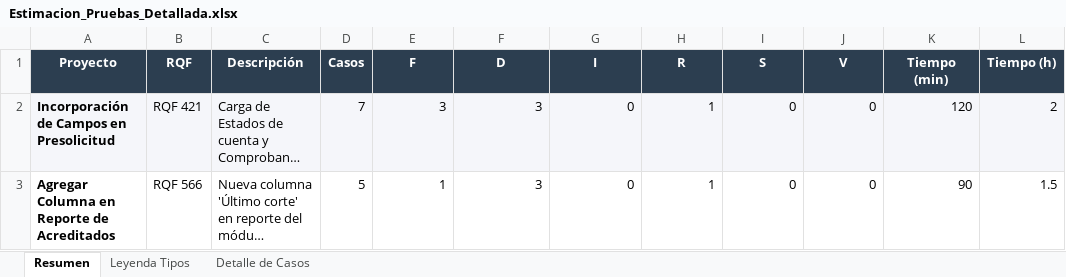
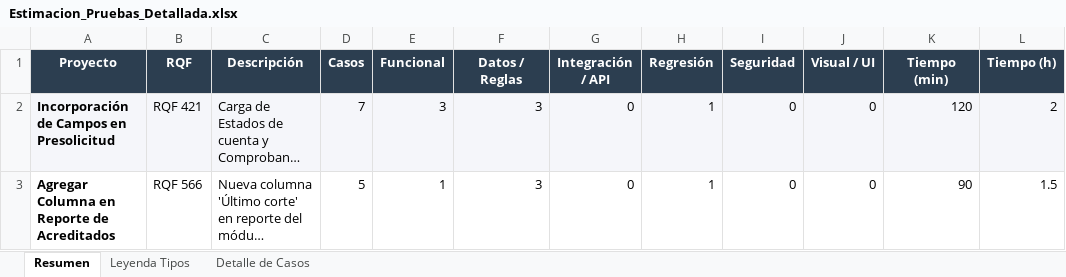
Before and after one commit to manuelurias-hub/qa-artifacts, an Excel workbook: Estimacion_Pruebas_Detallada.xlsx, sheet Resumen, drawn as a sheet; only a part is shown; long unchanged cells end in …; values as stored, in another font and other column widths than the file's, no borders; the diff names each change by its address in the sheet, - before the commit and + after, or states it on an @@ line.

Commit message:
feat: encabezados descriptivos en resumen y tipo nombre en detalle

```diff
--- a/Estimacion_Pruebas_Detallada.xlsx (sheet Resumen)
+++ b/Estimacion_Pruebas_Detallada.xlsx (sheet Resumen)
-E1: F
+E1: Funcional
-F1: D
+F1: Datos / Reglas
-G1: I
+G1: Integración / API
-H1: R
+H1: Regresión
-I1: S
+I1: Seguridad
-J1: V
+J1: Visual / UI
```
Also changed, not shown: sheet Detalle de Casos, sheet Leyenda Tipos.
